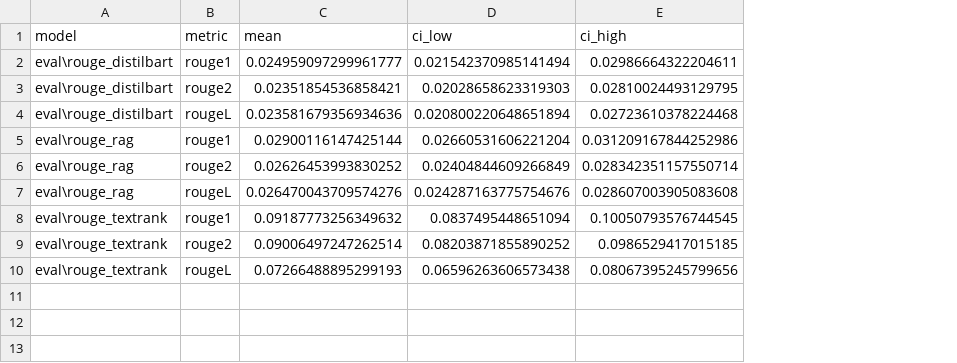
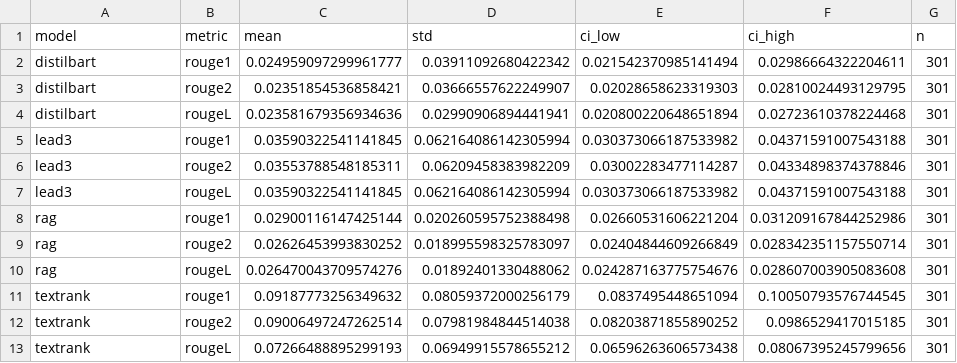
Before and after one commit to Ritik294/factshield, a CSV file: eval/summary_table.csv, drawn as a sheet; addresses are those after the commit; the diff names each change by its address in the sheet, - before the commit and + after, or states it on an @@ line.

```diff
--- a/eval/summary_table.csv
+++ b/eval/summary_table.csv
+column D (std), rows 2-4: 0.03911092680422342 | 0.03666557622249907 | 0.02990906894441941; rows 8-13: 0.020260595752388498 | 0.018995598325783097 | 0.01892401330488062 | 0.08059372000256179 | 0.07981984844514038 | 0.06949915578655212
+column G (n), rows 2-4: all 301; rows 8-13: all 301
-A2:A4 (model): eval\rouge_distilbart
+A2:A4 (model): distilbart
+row 5: lead3 | rouge1 | 0.03590322541141845 | 0.062164086142305994 | 0.030373066187533982 | 0.04371591007543188 | 301
+row 6: lead3 | rouge2 | 0.03553788548185311 | 0.06209458383982209 | 0.03002283477114287 | 0.04334898374378846 | 301
+row 7: lead3 | rougeL | 0.03590322541141845 | 0.062164086142305994 | 0.030373066187533982 | 0.04371591007543188 | 301
-A8:A10 (model): eval\rouge_rag
+A8:A10 (model): rag
-A11:A13 (model): eval\rouge_textrank
+A11:A13 (model): textrank
```
Also changed, not shown: eval/factuality_summary_per_doc.csv, 32 other files.
